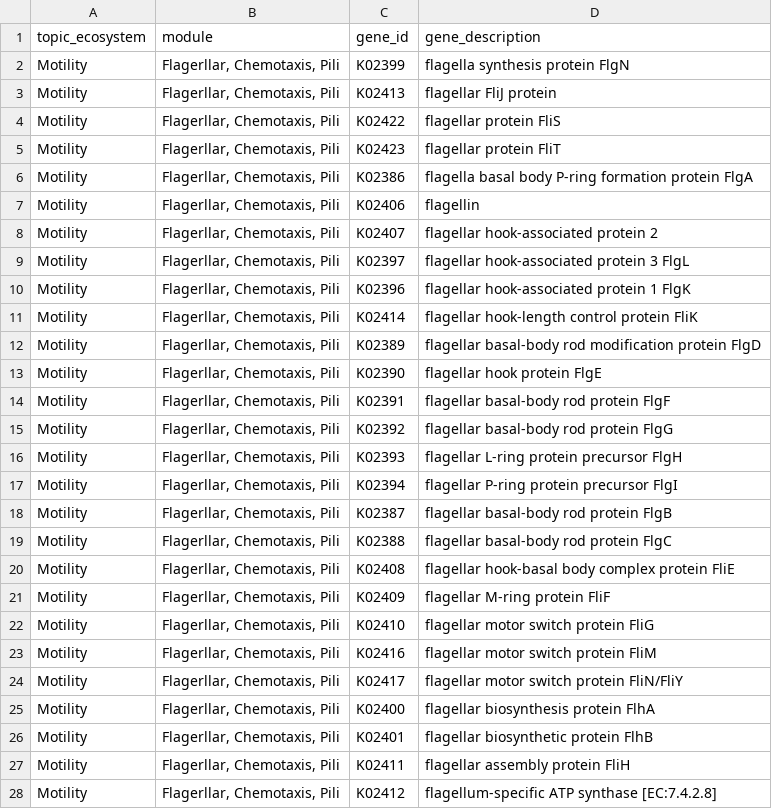
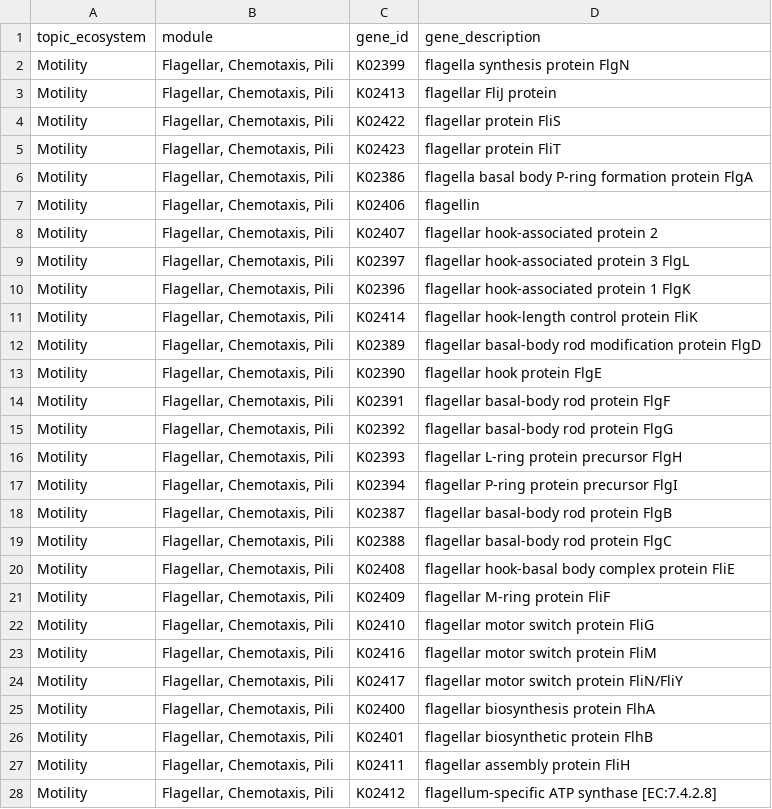
Before and after one commit to jagan-l/DRAM, a TSV file: bin/assets/forms/distill_sheets/cellular_machinery.tsv, drawn as a sheet; only a part is shown; the diff covers the shown part only.

Commit message:
feat: Update summarize topics rules

```diff
--- a/bin/assets/forms/distill_sheets/cellular_machinery.tsv
+++ b/bin/assets/forms/distill_sheets/cellular_machinery.tsv
@@ -1,28 +1,28 @@
 topic_ecosystem	module	gene_id	gene_description
-Motility	Flagerllar, Chemotaxis, Pili	K02399	flagella synthesis protein FlgN
-Motility	Flagerllar, Chemotaxis, Pili	K02413	flagellar FliJ protein
-Motility	Flagerllar, Chemotaxis, Pili	K02422	flagellar protein FliS
-Motility	Flagerllar, Chemotaxis, Pili	K02423	flagellar protein FliT
-Motility	Flagerllar, Chemotaxis, Pili	K02386	flagella basal body P-ring formation protein FlgA
-Motility	Flagerllar, Chemotaxis, Pili	K02406	flagellin
-Motility	Flagerllar, Chemotaxis, Pili	K02407	flagellar hook-associated protein 2
-Motility	Flagerllar, Chemotaxis, Pili	K02397	flagellar hook-associated protein 3 FlgL
-Motility	Flagerllar, Chemotaxis, Pili	K02396	flagellar hook-associated protein 1 FlgK
-Motility	Flagerllar, Chemotaxis, Pili	K02414	flagellar hook-length control protein FliK
-Motility	Flagerllar, Chemotaxis, Pili	K02389	flagellar basal-body rod modification protein FlgD
-Motility	Flagerllar, Chemotaxis, Pili	K02390	flagellar hook protein FlgE
-Motility	Flagerllar, Chemotaxis, Pili	K02391	flagellar basal-body rod protein FlgF
-Motility	Flagerllar, Chemotaxis, Pili	K02392	flagellar basal-body rod protein FlgG
-Motility	Flagerllar, Chemotaxis, Pili	K02393	flagellar L-ring protein precursor FlgH
-Motility	Flagerllar, Chemotaxis, Pili	K02394	flagellar P-ring protein precursor FlgI
-Motility	Flagerllar, Chemotaxis, Pili	K02387	flagellar basal-body rod protein FlgB
-Motility	Flagerllar, Chemotaxis, Pili	K02388	flagellar basal-body rod protein FlgC
-Motility	Flagerllar, Chemotaxis, Pili	K02408	flagellar hook-basal body complex protein FliE
-Motility	Flagerllar, Chemotaxis, Pili	K02409	flagellar M-ring protein FliF
-Motility	Flagerllar, Chemotaxis, Pili	K02410	flagellar motor switch protein FliG
-Motility	Flagerllar, Chemotaxis, Pili	K02416	flagellar motor switch protein FliM
-Motility	Flagerllar, Chemotaxis, Pili	K02417	flagellar motor switch protein FliN/FliY
-Motility	Flagerllar, Chemotaxis, Pili	K02400	flagellar biosynthesis protein FlhA
-Motility	Flagerllar, Chemotaxis, Pili	K02401	flagellar biosynthetic protein FlhB
-Motility	Flagerllar, Chemotaxis, Pili	K02411	flagellar assembly protein FliH
-Motility	Flagerllar, Chemotaxis, Pili	K02412	flagellum-specific ATP synthase [EC:7.4.2.8]
+Motility	Flagellar, Chemotaxis, Pili	K02399	flagella synthesis protein FlgN
+Motility	Flagellar, Chemotaxis, Pili	K02413	flagellar FliJ protein
+Motility	Flagellar, Chemotaxis, Pili	K02422	flagellar protein FliS
+Motility	Flagellar, Chemotaxis, Pili	K02423	flagellar protein FliT
+Motility	Flagellar, Chemotaxis, Pili	K02386	flagella basal body P-ring formation protein FlgA
+Motility	Flagellar, Chemotaxis, Pili	K02406	flagellin
+Motility	Flagellar, Chemotaxis, Pili	K02407	flagellar hook-associated protein 2
+Motility	Flagellar, Chemotaxis, Pili	K02397	flagellar hook-associated protein 3 FlgL
+Motility	Flagellar, Chemotaxis, Pili	K02396	flagellar hook-associated protein 1 FlgK
+Motility	Flagellar, Chemotaxis, Pili	K02414	flagellar hook-length control protein FliK
+Motility	Flagellar, Chemotaxis, Pili	K02389	flagellar basal-body rod modification protein FlgD
+Motility	Flagellar, Chemotaxis, Pili	K02390	flagellar hook protein FlgE
+Motility	Flagellar, Chemotaxis, Pili	K02391	flagellar basal-body rod protein FlgF
+Motility	Flagellar, Chemotaxis, Pili	K02392	flagellar basal-body rod protein FlgG
+Motility	Flagellar, Chemotaxis, Pili	K02393	flagellar L-ring protein precursor FlgH
+Motility	Flagellar, Chemotaxis, Pili	K02394	flagellar P-ring protein precursor FlgI
+Motility	Flagellar, Chemotaxis, Pili	K02387	flagellar basal-body rod protein FlgB
+Motility	Flagellar, Chemotaxis, Pili	K02388	flagellar basal-body rod protein FlgC
+Motility	Flagellar, Chemotaxis, Pili	K02408	flagellar hook-basal body complex protein FliE
+Motility	Flagellar, Chemotaxis, Pili	K02409	flagellar M-ring protein FliF
+Motility	Flagellar, Chemotaxis, Pili	K02410	flagellar motor switch protein FliG
+Motility	Flagellar, Chemotaxis, Pili	K02416	flagellar motor switch protein FliM
+Motility	Flagellar, Chemotaxis, Pili	K02417	flagellar motor switch protein FliN/FliY
+Motility	Flagellar, Chemotaxis, Pili	K02400	flagellar biosynthesis protein FlhA
+Motility	Flagellar, Chemotaxis, Pili	K02401	flagellar biosynthetic protein FlhB
+Motility	Flagellar, Chemotaxis, Pili	K02411	flagellar assembly protein FliH
+Motility	Flagellar, Chemotaxis, Pili	K02412	flagellum-specific ATP synthase [EC:7.4.2.8]
```
Also changed, not shown: 6 removed rows and 47 edited cells elsewhere in this file, 4 other files.
